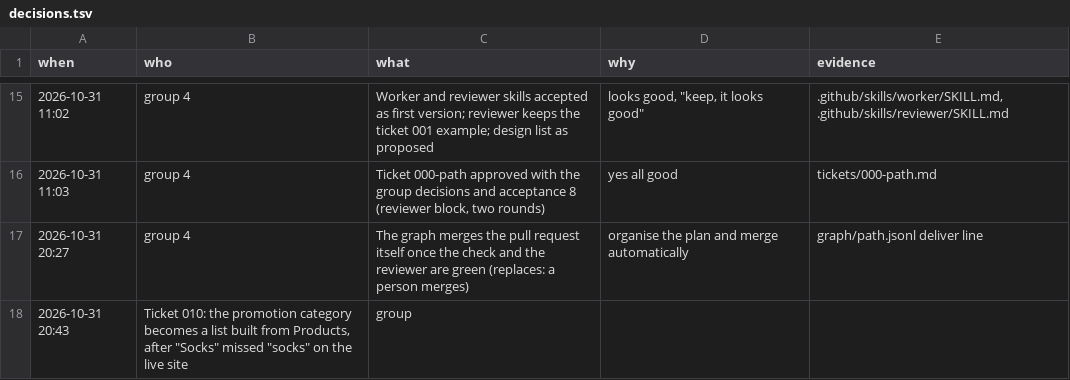
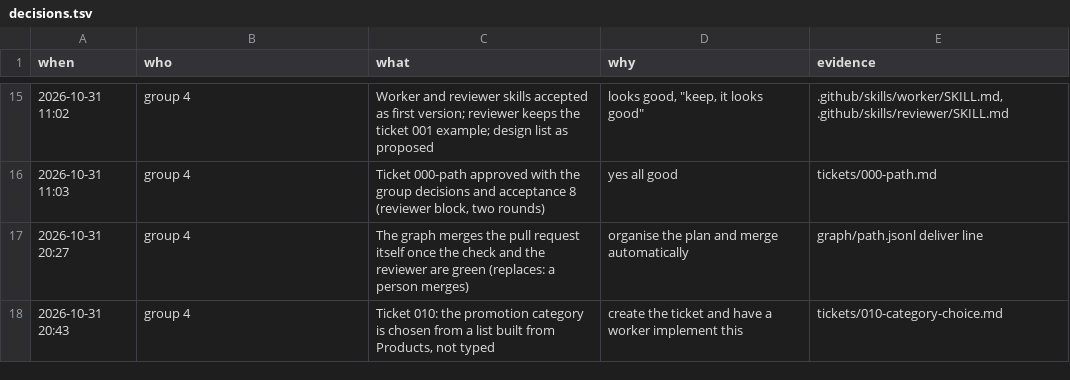
Before and after one commit to thellmwhisperer/sdd-workshop, a TSV file: group-4/notes/decisions.tsv, drawn as a sheet; only a part is shown, gaps mark what is left out; removed rows and columns are numbered as before the commit, all else as after; the diff names each change by its address in the sheet, - before the commit and + after, or states it on an @@ line.

Commit message:
decisions: fix row format

```diff
--- a/group-4/notes/decisions.tsv
+++ b/group-4/notes/decisions.tsv
-row 18: 2026-10-31 20:43 | Ticket 010: the promotion category becomes a list built from Products, after "Socks" missed "socks" on the live site | group
+row 18: 2026-10-31 20:43 | group 4 | Ticket 010: the promotion category is chosen from a list built from Products, not typed | create the ticket and have a worker implement this | tickets/010-category-choice.md
```
